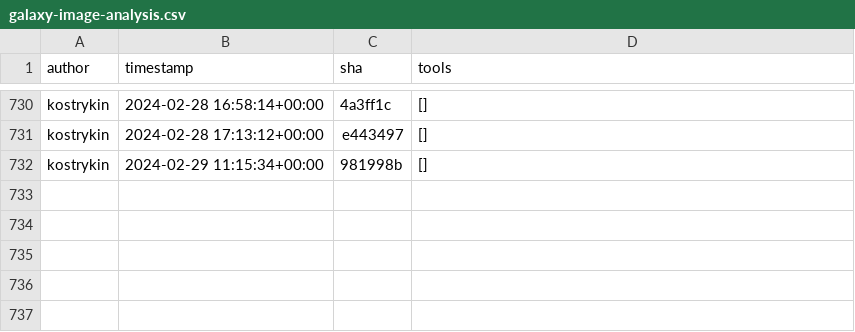
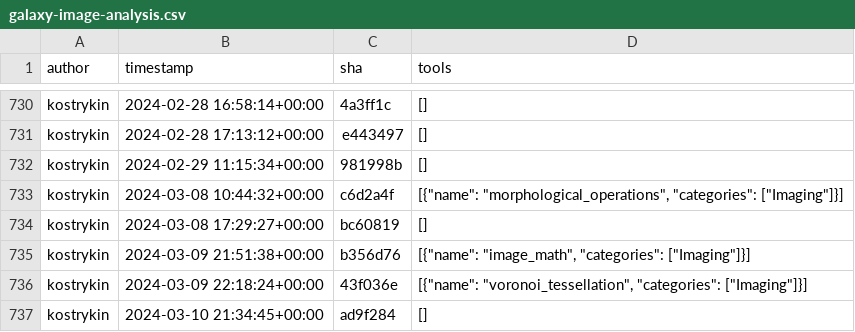
Before and after one commit to kostrykin/galaxy-community-activities, a CSV file: cache/repositories/BMCV/galaxy-image-analysis.csv, drawn as a sheet; only a part is shown, gaps mark what is left out.

```diff
--- a/cache/repositories/BMCV/galaxy-image-analysis.csv
+++ b/cache/repositories/BMCV/galaxy-image-analysis.csv
@@ -732 +732,6 @@
 "kostrykin","2024-02-29 11:15:34+00:00","981998b","[]"
+"kostrykin","2024-03-08 10:44:32+00:00","c6d2a4f","[{""name"": ""morphological_operations"", ""categories"": [""Imaging""]}]"
+"kostrykin","2024-03-08 17:29:27+00:00","bc60819","[]"
+"kostrykin","2024-03-09 21:51:38+00:00","b356d76","[{""name"": ""image_math"", ""categories"": [""Imaging""]}]"
+"kostrykin","2024-03-09 22:18:24+00:00","43f036e","[{""name"": ""voronoi_tessellation"", ""categories"": [""Imaging""]}]"
+"kostrykin","2024-03-10 21:34:45+00:00","ad9f284","[]"
```
Also changed, not shown: cache/repositories/MaterialsGalaxy/larch-tools.csv, cache/repositories/RECETOX/galaxytools.csv, 10 other files.
